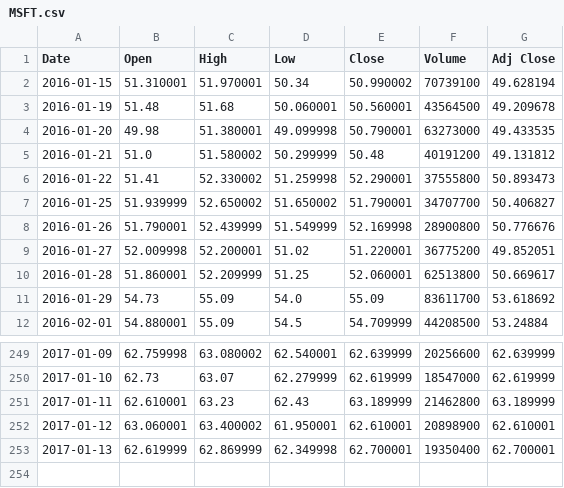
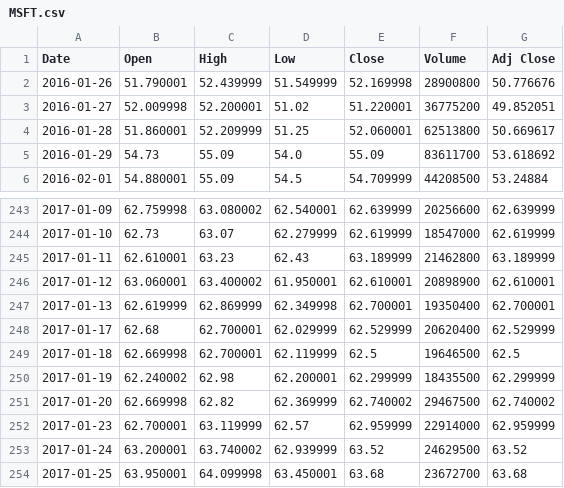
Before and after one commit to sidchilling/python-data-analysis-learning, a CSV file: udemy-data-science-course/9-data-projects/MSFT.csv, drawn as a sheet; only a part is shown, gaps mark what is left out.

```diff
--- a/udemy-data-science-course/9-data-projects/MSFT.csv
+++ b/udemy-data-science-course/9-data-projects/MSFT.csv
@@ -1,8 +1,2 @@
 Date,Open,High,Low,Close,Volume,Adj Close
-2016-01-15,51.310001,51.970001,50.34,50.990002,70739100,49.628194
-2016-01-19,51.48,51.68,50.060001,50.560001,43564500,49.209678
-2016-01-20,49.98,51.380001,49.099998,50.790001,63273000,49.433535
-2016-01-21,51.0,51.580002,50.299999,50.48,40191200,49.131812
-2016-01-22,51.41,52.330002,51.259998,52.290001,37555800,50.893473
-2016-01-25,51.939999,52.650002,51.650002,51.790001,34707700,50.406827
 2016-01-26,51.790001,52.439999,51.549999,52.169998,28900800,50.776676
@@ -253 +247,8 @@ Date,Open,High,Low,Close,Volume,Adj Close
 2017-01-13,62.619999,62.869999,62.349998,62.700001,19350400,62.700001
+2017-01-17,62.68,62.700001,62.029999,62.529999,20620400,62.529999
+2017-01-18,62.669998,62.700001,62.119999,62.5,19646500,62.5
+2017-01-19,62.240002,62.98,62.200001,62.299999,18435500,62.299999
+2017-01-20,62.669998,62.82,62.369999,62.740002,29467500,62.740002
+2017-01-23,62.700001,63.119999,62.57,62.959999,22914000,62.959999
+2017-01-24,63.200001,63.740002,62.939999,63.52,24629500,63.52
+2017-01-25,63.950001,64.099998,63.450001,63.68,23672700,63.68
```
Also changed, not shown: udemy-data-science-course/9-data-projects/AAPL.csv, udemy-data-science-course/9-data-projects/AMZN.csv, 2 other files.
